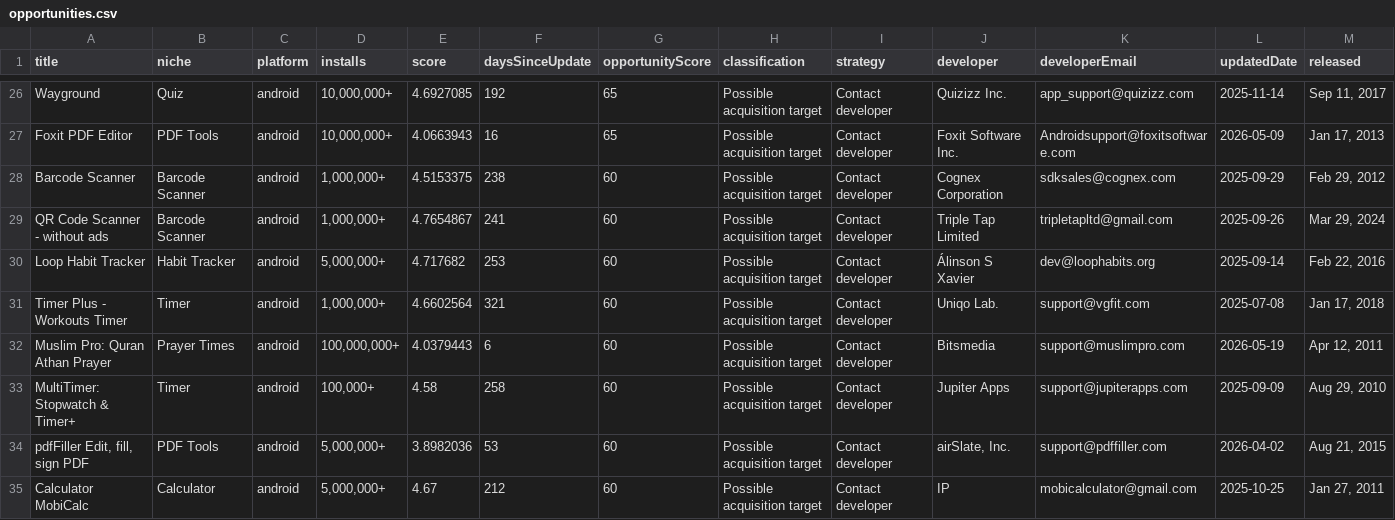
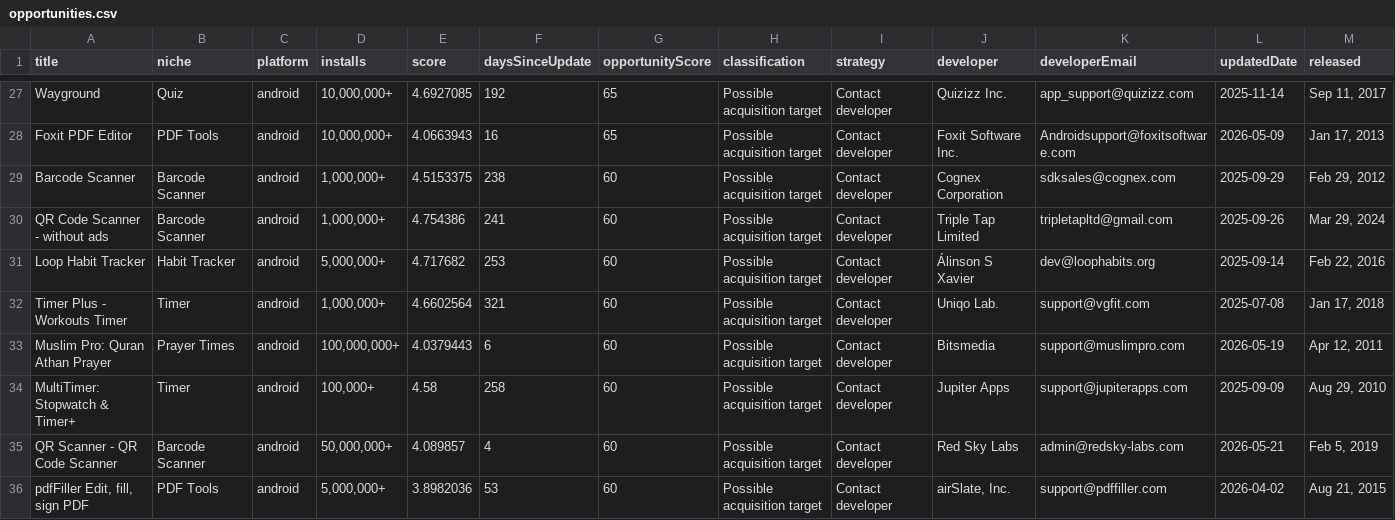
Before and after one commit to skander1111/appscout-opportunities, a CSV file: data/reports/opportunities.csv, drawn as a sheet; only a part is shown, gaps mark what is left out; removed rows and columns are numbered as before the commit, all else as after; rows hold the shown columns only; the diff covers the shown part only; the diff names each change by its address in the sheet, - before the commit and + after, or states it on an @@ line.

Commit message:
chore: weekly report 2026-05-25

```diff
--- a/data/reports/opportunities.csv
+++ b/data/reports/opportunities.csv
-E30 (score): 4.7654867
+E30 (score): 4.754386
+row 35: QR Scanner - QR Code Scanner | Barcode Scanner | android | 50,000,000+ | 4.089857 | 4 | 60 | Possible acquisition target | Contact developer | Red Sky Labs | admin@redsky-labs.com | 2026-05-21 | Feb 5, 2019
-row 35: Calculator MobiCalc | Calculator | android | 5,000,000+ | 4.67 | 212 | 60 | Possible acquisition target | Contact developer | IP | mobicalculator@gmail.com | 2025-10-25 | Jan 27, 2011
```
Also changed, not shown: 5 added rows, 4 removed rows and 4 edited cells elsewhere in this file, 7 other files.
